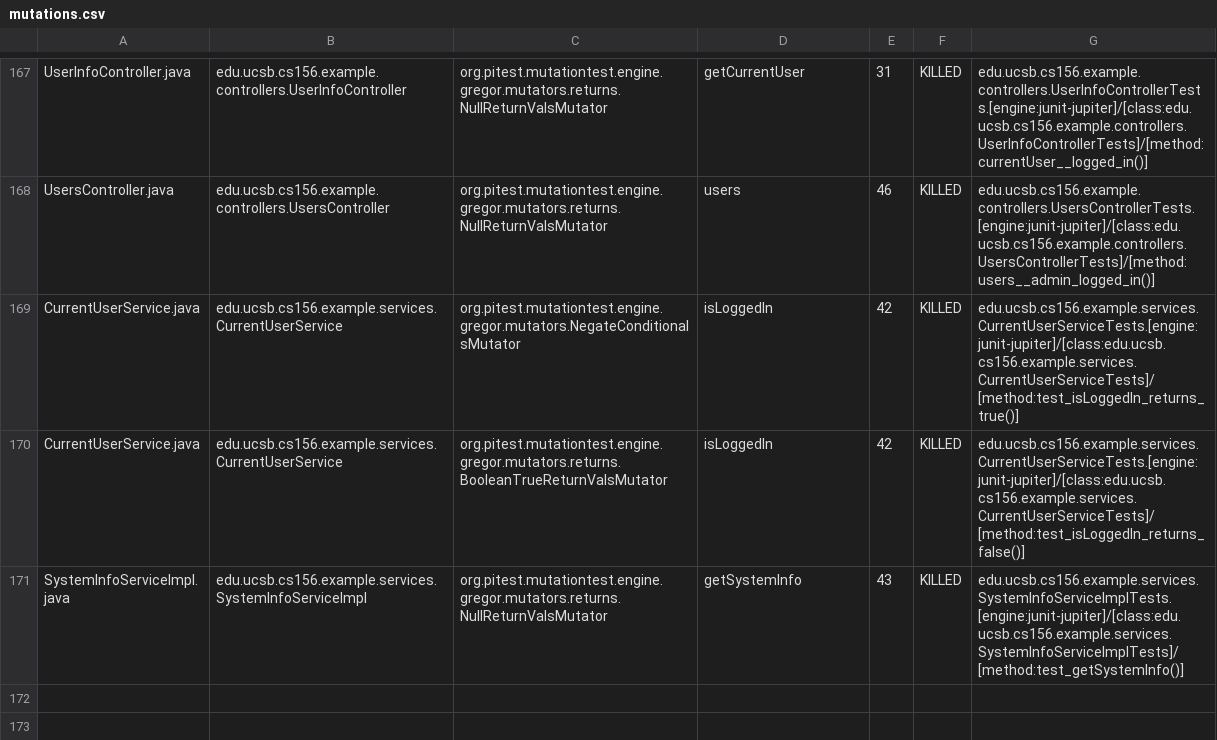
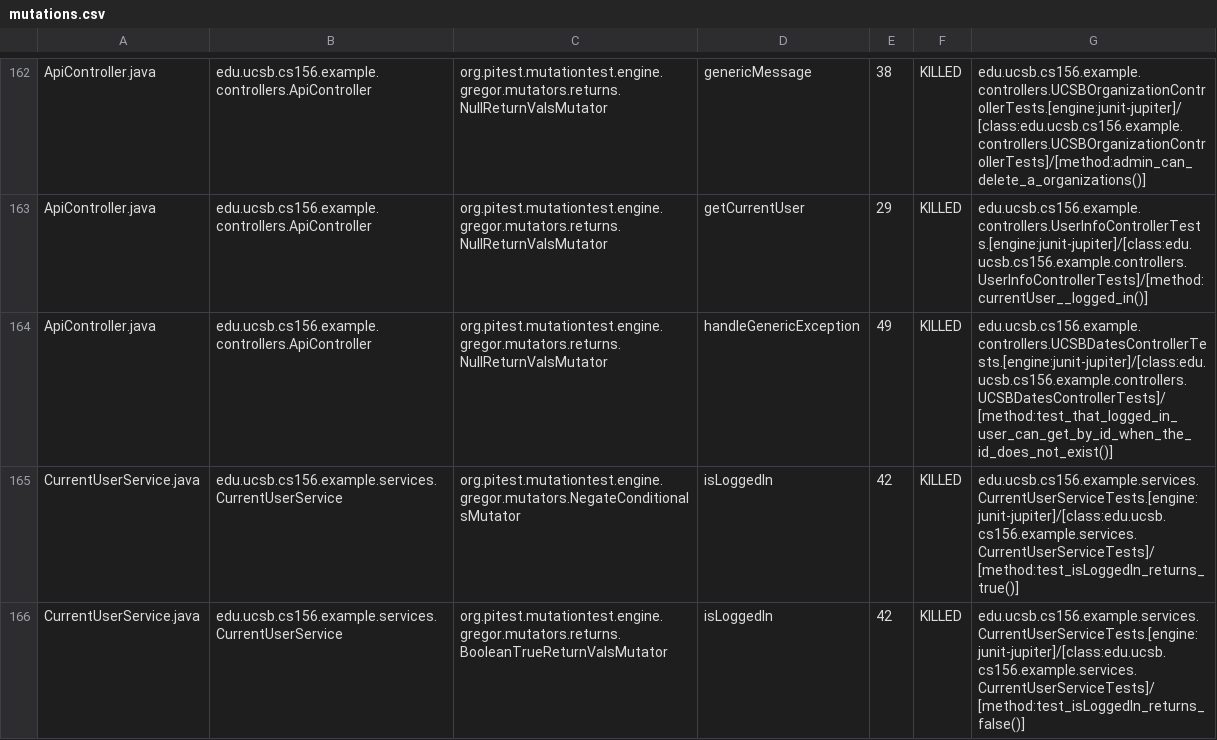
Before and after one commit to ucsb-cs156-f24/team02-f24-16, a CSV file: prs/85/pitest/mutations.csv, drawn as a sheet; only a part is shown, gaps mark what is left out; the shorter side is filled out with more unchanged rows; addresses are those after the commit; the diff covers the shown part only; the diff names each change by its address in the sheet, - before the commit and + after, or states it on an @@ line.

Commit message:
Deploying to gh-pages from @ ucsb-cs156-f24/team02-f24-16@802394e1705bbded97a4bbd905903531433294d9 🚀

```diff
--- a/prs/85/pitest/mutations.csv
+++ b/prs/85/pitest/mutations.csv
-A162: UserInfoController.java
+A162: ApiController.java
-B162: edu.ucsb.cs156.example.controllers.UserInfoController
+B162: edu.ucsb.cs156.example.controllers.ApiController
-D162: getCurrentUser
+D162: genericMessage
-E162: 31
+E162: 38
-G162: edu.ucsb.cs156.example.controllers.UserInfoControllerTests.[engine:junit-jupiter]/[class:edu.ucsb.cs156.example.controllers.UserInfoControllerTests]/[method:currentUser__logged_in()]
+G162: edu.ucsb.cs156.example.controllers.UCSBOrganizationControllerTests.[engine:junit-jupiter]/[class:edu.ucsb.cs156.example.controllers.UCSBOrganizationControllerTests]/[method:admin_can_delete_a_organizations()]
@@ row 2 moved to row 163: ApiController.java @@
-A164: UsersController.java
+A164: ApiController.java
-B164: edu.ucsb.cs156.example.controllers.UsersController
+B164: edu.ucsb.cs156.example.controllers.ApiController
-D164: users
+D164: handleGenericException
-E164: 46
+E164: 49
-G164: edu.ucsb.cs156.example.controllers.UsersControllerTests.[engine:junit-jupiter]/[class:edu.ucsb.cs156.example.controllers.UsersControllerTests]/[method:users__admin_logged_in()]
+G164: edu.ucsb.cs156.example.controllers.UCSBDatesControllerTests.[engine:junit-jupiter]/[class:edu.ucsb.cs156.example.controllers.UCSBDatesControllerTests]/[method:test_that_logged_in_user_can_get_by_id_when_the_id_does_not_exist()]
```
Also changed, not shown: 2 added rows, 2 removed rows and 102 moved rows elsewhere in this file, 17 other files.
